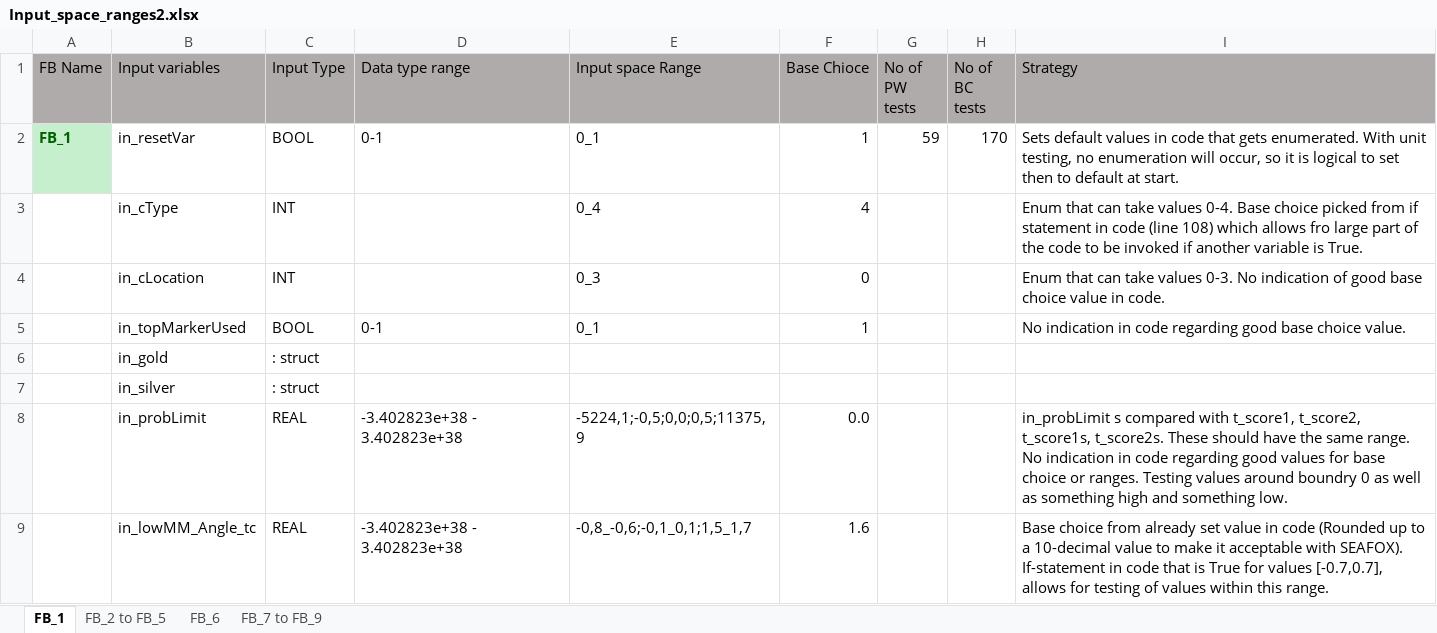
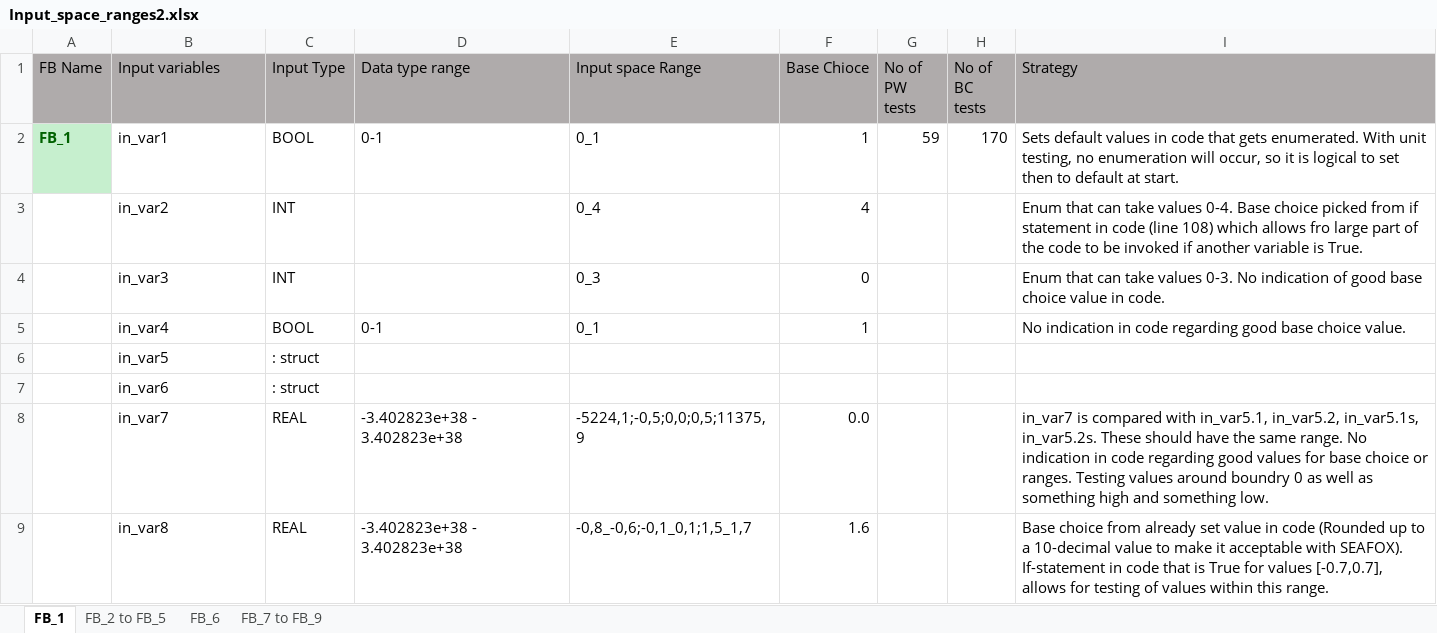
Before and after one commit to eduardenoiu/SEAFOX, an Excel workbook: Input_space_ranges2.xlsx, sheet FB_1, drawn as a sheet; only a part is shown; values as stored, in another font and other column widths than the file's, no borders; 1 other sheet too large or unreadable and not compared; the diff covers the shown part only; the diff names each change by its address in the sheet, - before the commit and + after, or states it on an @@ line.

```diff
--- a/Input_space_ranges2.xlsx (sheet FB_1)
+++ b/Input_space_ranges2.xlsx (sheet FB_1)
-B2 (Input variables): in_resetVar
+B2 (Input variables): in_var1
-B3 (Input variables): in_cType
+B3 (Input variables): in_var2
-B4 (Input variables): in_cLocation
+B4 (Input variables): in_var3
-B5 (Input variables): in_topMarkerUsed
+B5 (Input variables): in_var4
-B6 (Input variables): in_gold
+B6 (Input variables): in_var5
-B7 (Input variables): in_silver
+B7 (Input variables): in_var6
-B8 (Input variables): in_probLimit
+B8 (Input variables): in_var7
-I8 (Strategy): in_probLimit s compared with t_score1, t_score2, t_score1s, t_score2s. These should…
+I8 (Strategy): in_var7 is compared with in_var5.1, in_var5.2, in_var5.1s, in_var5.2s. These should…
-B9 (Input variables): in_lowMM_Angle_tc
+B9 (Input variables): in_var8
```
Also changed, not shown: 17 edited cells elsewhere in this sheet, sheet FB_6, sheet FB_2 to FB_5.
